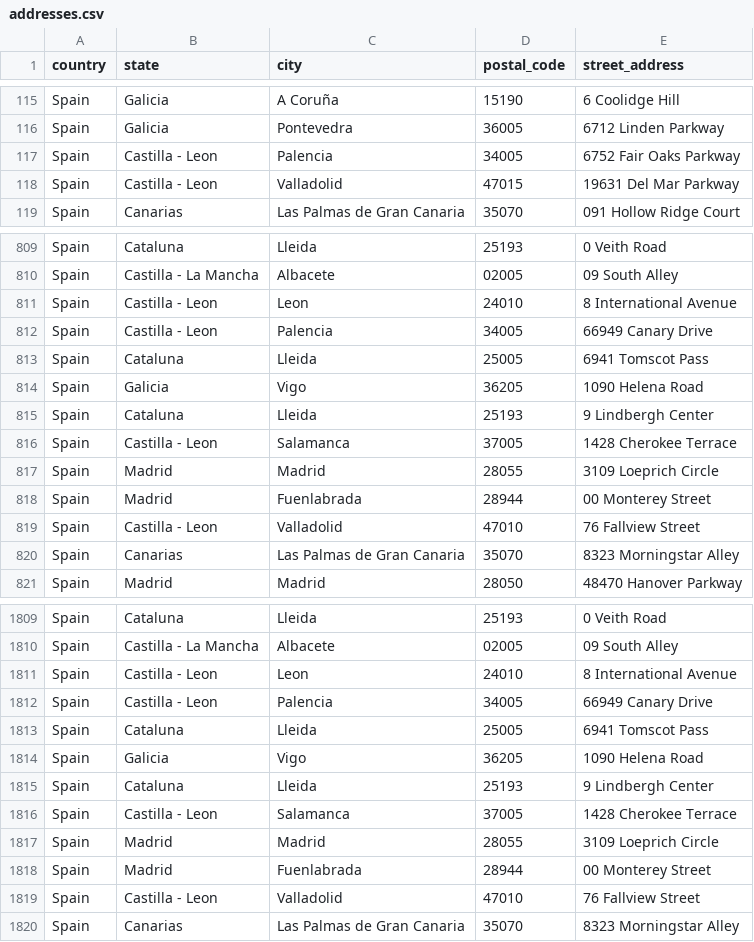
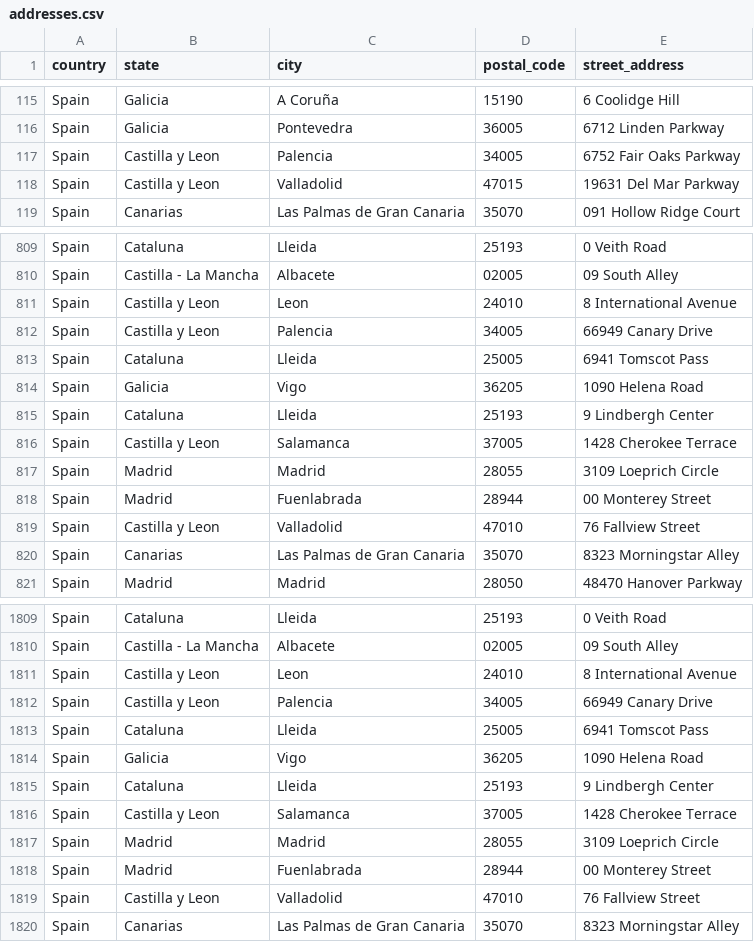
Before and after one commit to mikepaskual/delivery-app, a CSV file: src/main/resources/seed/addresses.csv, drawn as a sheet; only a part is shown, gaps mark what is left out; the diff covers the shown part only.

```diff
--- a/src/main/resources/seed/addresses.csv
+++ b/src/main/resources/seed/addresses.csv
@@ -116,4 +116,4 @@ Spain,Galicia,A Coruña,15190,6 Coolidge Hill
 Spain,Galicia,Pontevedra,36005,6712 Linden Parkway
-Spain,Castilla - Leon,Palencia,34005,6752 Fair Oaks Parkway
-Spain,Castilla - Leon,Valladolid,47015,19631 Del Mar Parkway
+Spain,Castilla y Leon,Palencia,34005,6752 Fair Oaks Parkway
+Spain,Castilla y Leon,Valladolid,47015,19631 Del Mar Parkway
 Spain,Canarias,Las Palmas de Gran Canaria,35070,091 Hollow Ridge Court
@@ -810,4 +810,4 @@ Spain,Cataluna,Lleida,25193,0 Veith Road
 Spain,Castilla - La Mancha,Albacete,02005,09 South Alley
-Spain,Castilla - Leon,Leon,24010,8 International Avenue
-Spain,Castilla - Leon,Palencia,34005,66949 Canary Drive
+Spain,Castilla y Leon,Leon,24010,8 International Avenue
+Spain,Castilla y Leon,Palencia,34005,66949 Canary Drive
 Spain,Cataluna,Lleida,25005,6941 Tomscot Pass
@@ -815,6 +815,6 @@ Spain,Galicia,Vigo,36205,1090 Helena Road
 Spain,Cataluna,Lleida,25193,9 Lindbergh Center
-Spain,Castilla - Leon,Salamanca,37005,1428 Cherokee Terrace
+Spain,Castilla y Leon,Salamanca,37005,1428 Cherokee Terrace
 Spain,Madrid,Madrid,28055,3109 Loeprich Circle
 Spain,Madrid,Fuenlabrada,28944,00 Monterey Street
-Spain,Castilla - Leon,Valladolid,47010,76 Fallview Street
+Spain,Castilla y Leon,Valladolid,47010,76 Fallview Street
 Spain,Canarias,Las Palmas de Gran Canaria,35070,8323 Morningstar Alley
@@ -1810,4 +1810,4 @@ Spain,Cataluna,Lleida,25193,0 Veith Road
 Spain,Castilla - La Mancha,Albacete,02005,09 South Alley
-Spain,Castilla - Leon,Leon,24010,8 International Avenue
-Spain,Castilla - Leon,Palencia,34005,66949 Canary Drive
+Spain,Castilla y Leon,Leon,24010,8 International Avenue
+Spain,Castilla y Leon,Palencia,34005,66949 Canary Drive
 Spain,Cataluna,Lleida,25005,6941 Tomscot Pass
@@ -1815,6 +1815,6 @@ Spain,Galicia,Vigo,36205,1090 Helena Road
 Spain,Cataluna,Lleida,25193,9 Lindbergh Center
-Spain,Castilla - Leon,Salamanca,37005,1428 Cherokee Terrace
+Spain,Castilla y Leon,Salamanca,37005,1428 Cherokee Terrace
 Spain,Madrid,Madrid,28055,3109 Loeprich Circle
 Spain,Madrid,Fuenlabrada,28944,00 Monterey Street
-Spain,Castilla - Leon,Valladolid,47010,76 Fallview Street
+Spain,Castilla y Leon,Valladolid,47010,76 Fallview Street
 Spain,Canarias,Las Palmas de Gran Canaria,35070,8323 Morningstar Alley
```
Also changed, not shown: 162 edited cells elsewhere in this file, 27 other files.
